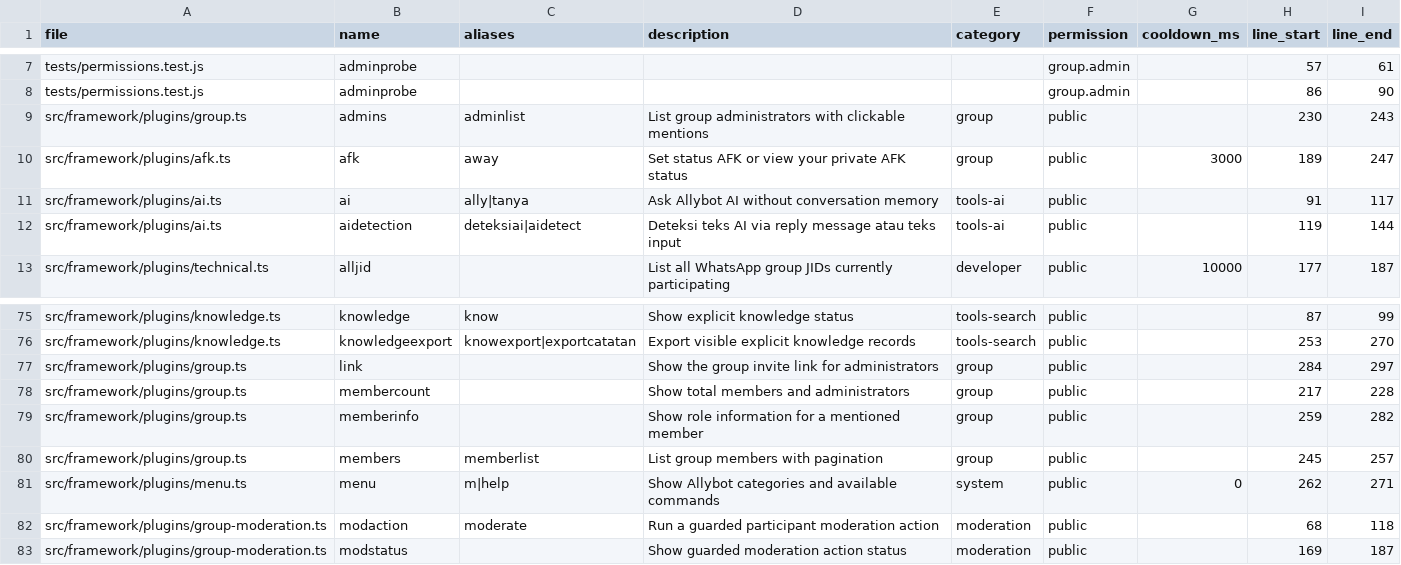
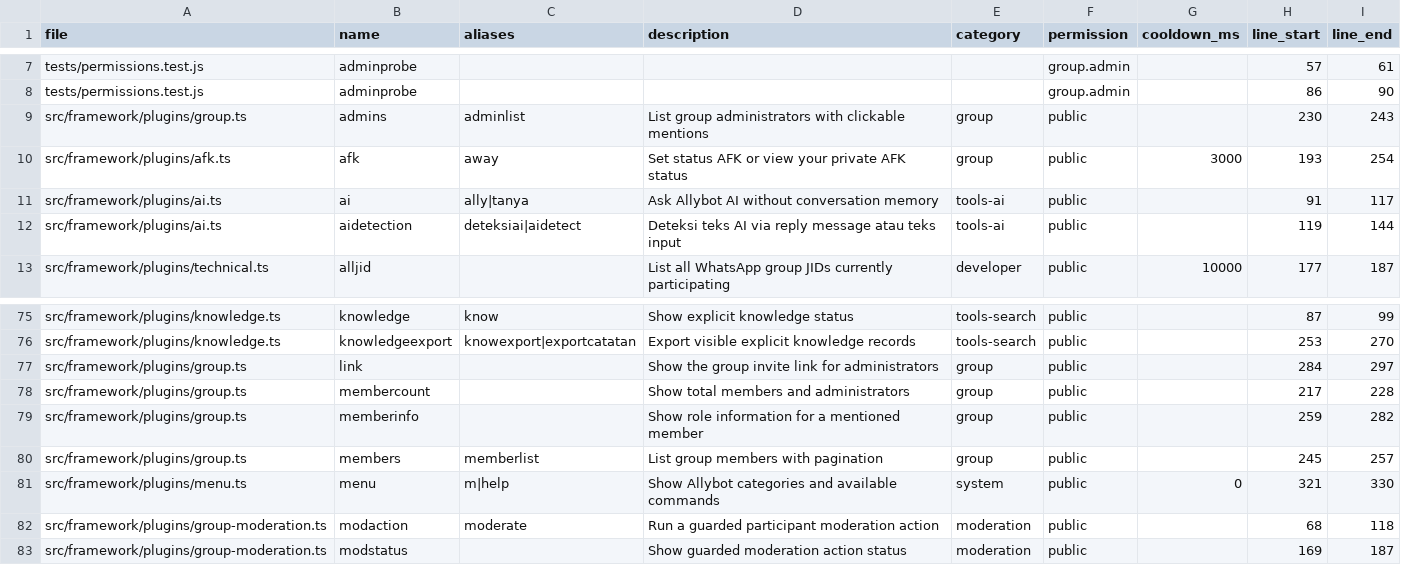
Before and after one commit to leenthequestmaster-code/Allybot, a CSV file: Codebase/tables/commands.csv, drawn as a sheet; only a part is shown, gaps mark what is left out.

```diff
--- a/Codebase/tables/commands.csv
+++ b/Codebase/tables/commands.csv
@@ -9,3 +9,3 @@ tests/permissions.test.js,adminprobe,,,,group.admin,,86,90
 src/framework/plugins/group.ts,admins,adminlist,List group administrators with clickable mentions,group,public,,230,243
-src/framework/plugins/afk.ts,afk,away,Set status AFK or view your private AFK status,group,public,3000,189,247
+src/framework/plugins/afk.ts,afk,away,Set status AFK or view your private AFK status,group,public,3000,193,254
 src/framework/plugins/ai.ts,ai,ally|tanya,Ask Allybot AI without conversation memory,tools-ai,public,,91,117
@@ -80,3 +80,3 @@ src/framework/plugins/group.ts,memberinfo,,Show role information for a mentioned
 src/framework/plugins/group.ts,members,memberlist,List group members with pagination,group,public,,245,257
-src/framework/plugins/menu.ts,menu,m|help,Show Allybot categories and available commands,system,public,0,262,271
+src/framework/plugins/menu.ts,menu,m|help,Show Allybot categories and available commands,system,public,0,321,330
 src/framework/plugins/group-moderation.ts,modaction,moderate,Run a guarded participant moderation action,moderation,public,,68,118
```
Also changed, not shown: Codebase/tables/data-flow.csv, Codebase/tables/files.csv, 15 other files.
